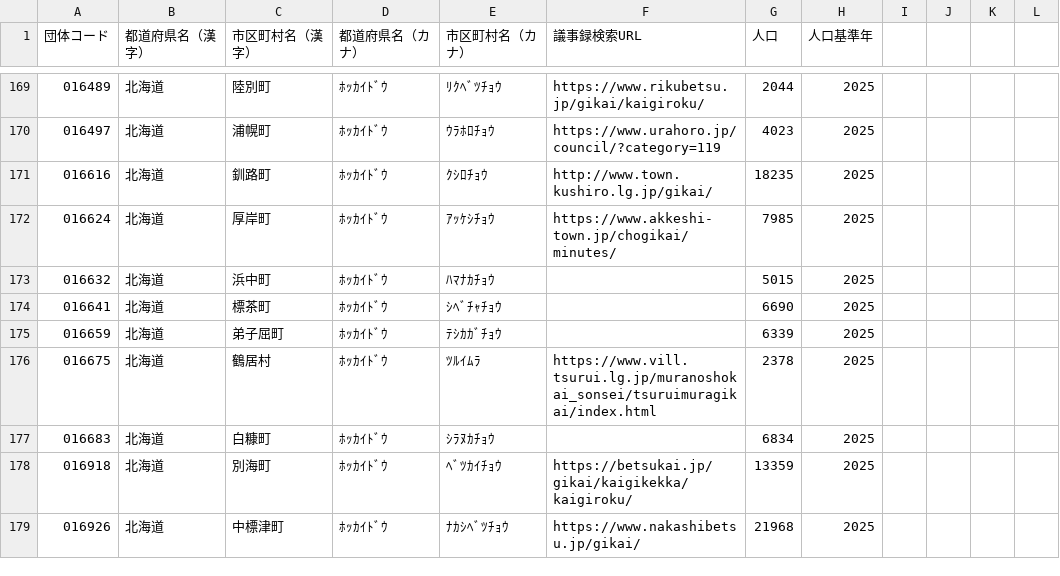
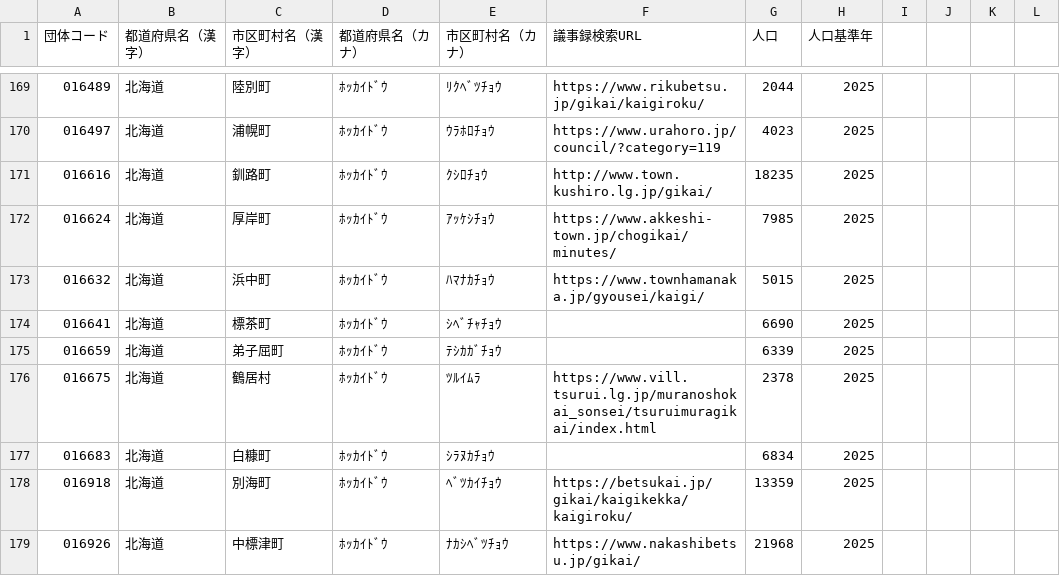
Before and after one commit to matsupiee/open-gikai, a CSV file: data/municipalities.csv, drawn as a sheet; only a part is shown, gaps mark what is left out.

```diff
--- a/data/municipalities.csv
+++ b/data/municipalities.csv
@@ -172,3 +172,3 @@
 016624,北海道,厚岸町,ﾎｯｶｲﾄﾞｳ,ｱｯｹｼﾁｮｳ,https://www.akkeshi-town.jp/chogikai/minutes/,7985,2025
-016632,北海道,浜中町,ﾎｯｶｲﾄﾞｳ,ﾊﾏﾅｶﾁｮｳ,,5015,2025
+016632,北海道,浜中町,ﾎｯｶｲﾄﾞｳ,ﾊﾏﾅｶﾁｮｳ,https://www.townhamanaka.jp/gyousei/kaigi/,5015,2025
 016641,北海道,標茶町,ﾎｯｶｲﾄﾞｳ,ｼﾍﾞﾁｬﾁｮｳ,,6690,2025
```
Also changed, not shown: 7 other files.
